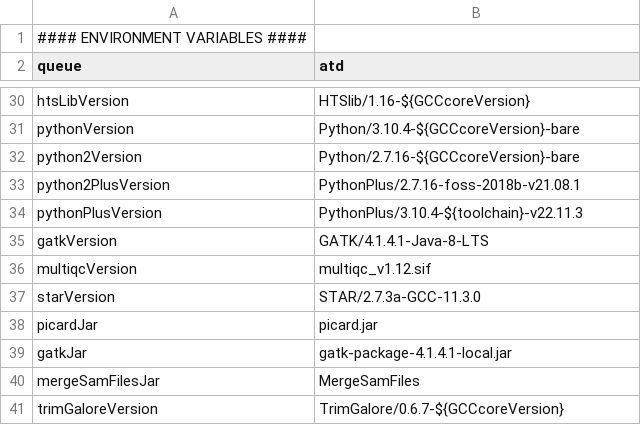
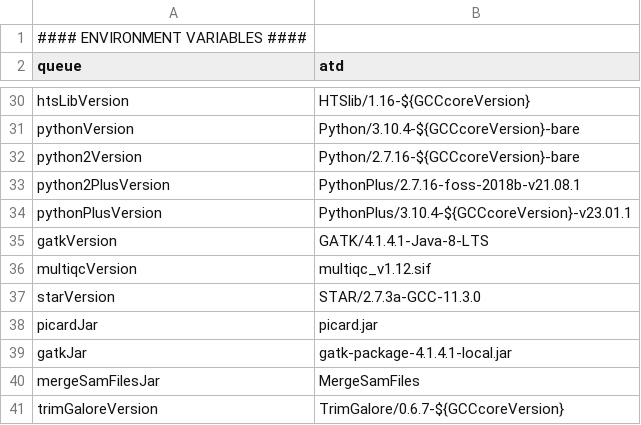
Before and after one commit to molgenis/NGS_RNA, a CSV file: parameters.hyperchicken.csv, drawn as a sheet; only a part is shown, gaps mark what is left out.

Commit message:
pythonPlus version update

```diff
--- a/parameters.hyperchicken.csv
+++ b/parameters.hyperchicken.csv
@@ -33,3 +33,3 @@ python2Version,Python/2.7.16-${GCCcoreVersion}-bare
 python2PlusVersion,PythonPlus/2.7.16-foss-2018b-v21.08.1
-pythonPlusVersion,PythonPlus/3.10.4-${toolchain}-v22.11.3
+pythonPlusVersion,PythonPlus/3.10.4-${GCCcoreVersion}-v23.01.1
 gatkVersion,GATK/4.1.4.1-Java-8-LTS
```
